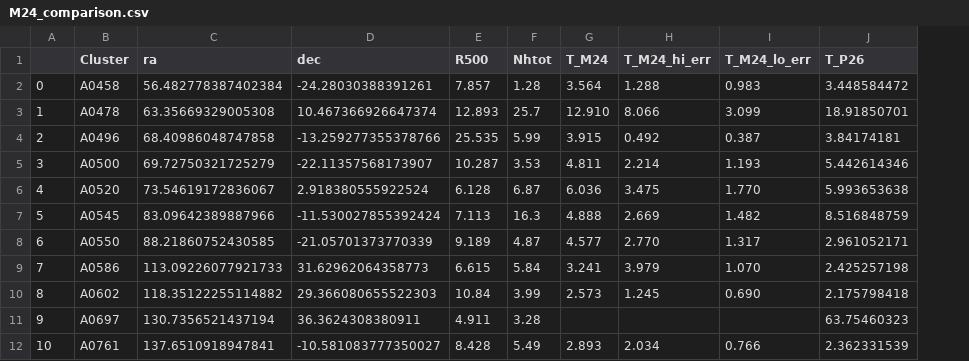
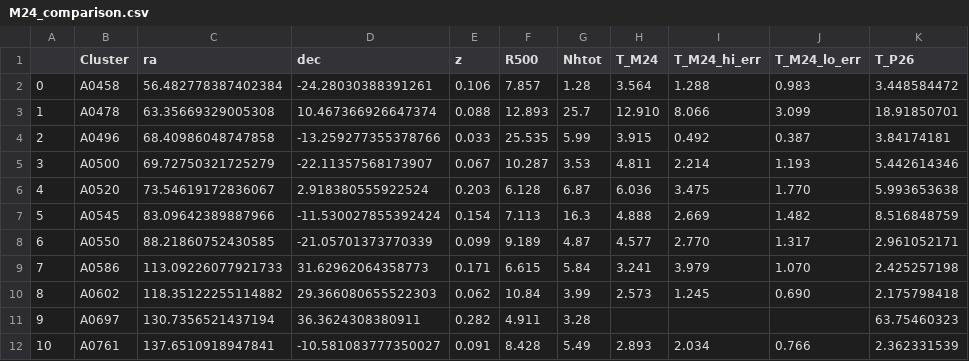
Before and after one commit to jessicapilling/eRO-XMM_Cross_Calibration, a CSV file: M24_comparison.csv, drawn as a sheet; only a part is shown; the diff names each change by its address in the sheet, - before the commit and + after, or states it on an @@ line.

Commit message:
Add files via upload

```diff
--- a/M24_comparison.csv
+++ b/M24_comparison.csv
+column E (z), rows 2-12: 0.106 | 0.088 | 0.033 | 0.067 | 0.203 | 0.154 | 0.099 | 0.171 | 0.062 | 0.282 | 0.091
```
